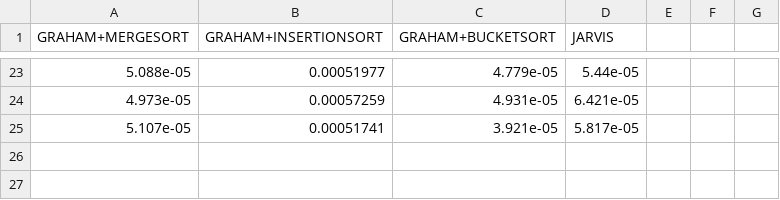
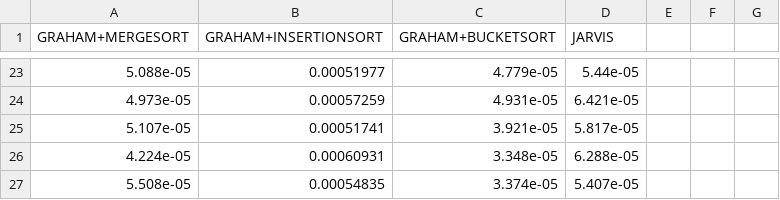
Before and after one commit to GiovannaNaves/Estruturas-de-dados, a CSV file: TP2/graph.csv, drawn as a sheet; only a part is shown, gaps mark what is left out.

```diff
--- a/TP2/graph.csv
+++ b/TP2/graph.csv
@@ -25 +25,3 @@ GRAHAM+MERGESORT,GRAHAM+INSERTIONSORT,GRAHAM+BUCKETSORT,JARVIS
 5.107e-05,0.00051741,3.921e-05,5.817e-05
+4.224e-05,0.00060931,3.348e-05,6.288e-05
+5.508e-05,0.00054835,3.374e-05,5.407e-05
```
Also changed, not shown: 5 other files.
